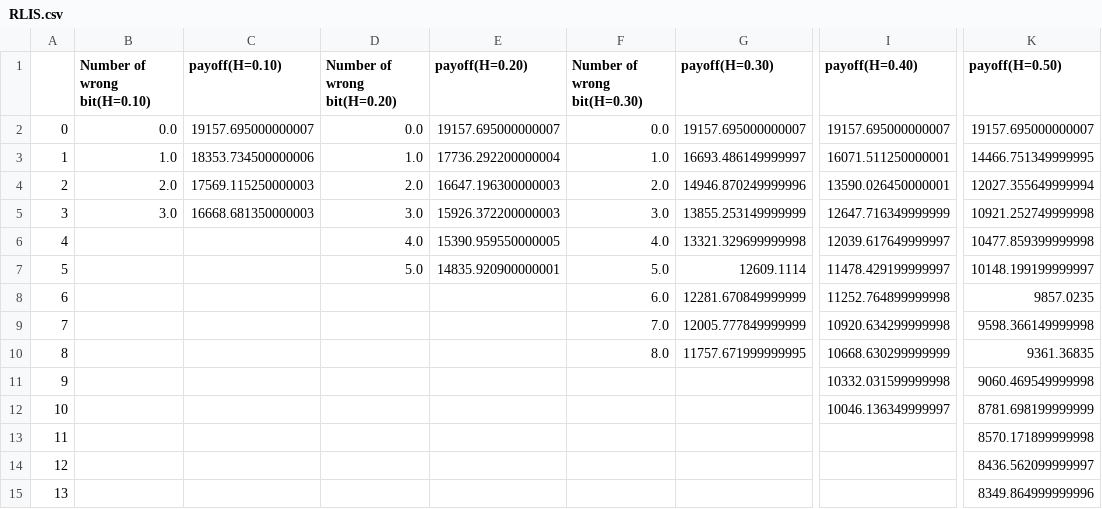
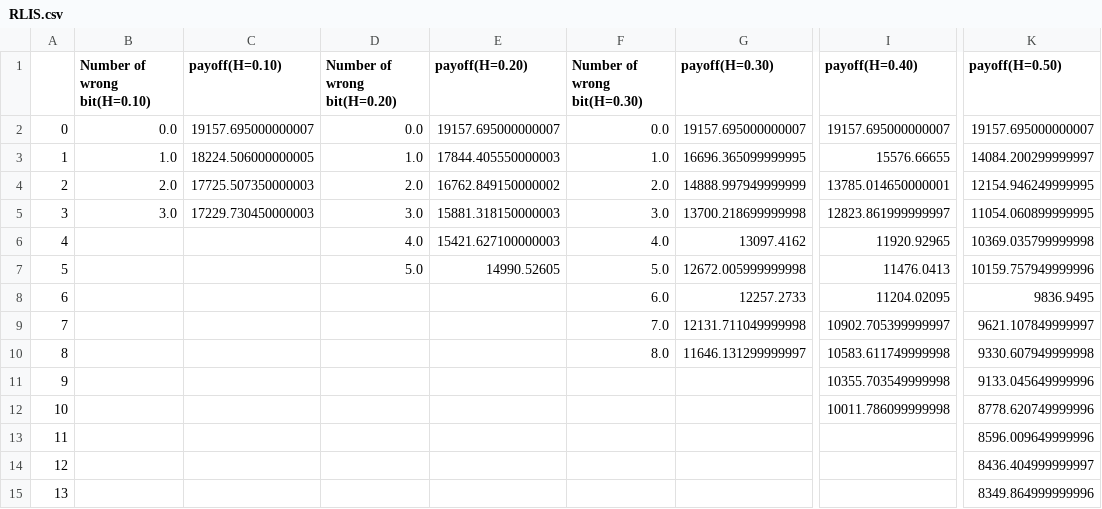
Before and after one commit to DehouZhang/Online-Search-with-Predictions, a CSV file: experiment_result/BTCUSD/RLIS.csv, drawn as a sheet; only a part is shown, gaps mark what is left out; the diff names each change by its address in the sheet, - before the commit and + after, or states it on an @@ line.

```diff
--- a/experiment_result/BTCUSD/RLIS.csv
+++ b/experiment_result/BTCUSD/RLIS.csv
-C3 (payoff(H=0.10)): 18353.734500000006
+C3 (payoff(H=0.10)): 18224.506000000005
-E3 (payoff(H=0.20)): 17736.292200000004
+E3 (payoff(H=0.20)): 17844.405550000003
-G3 (payoff(H=0.30)): 16693.486149999997
+G3 (payoff(H=0.30)): 16696.365099999995
-I3 (payoff(H=0.40)): 16071.511250000001
+I3 (payoff(H=0.40)): 15576.66655
-K3 (payoff(H=0.50)): 14466.751349999995
+K3 (payoff(H=0.50)): 14084.200299999997
-C4 (payoff(H=0.10)): 17569.115250000003
+C4 (payoff(H=0.10)): 17725.507350000003
-E4 (payoff(H=0.20)): 16647.196300000003
+E4 (payoff(H=0.20)): 16762.849150000002
-G4 (payoff(H=0.30)): 14946.870249999996
+G4 (payoff(H=0.30)): 14888.997949999999
-I4 (payoff(H=0.40)): 13590.026450000001
+I4 (payoff(H=0.40)): 13785.014650000001
-K4 (payoff(H=0.50)): 12027.355649999994
+K4 (payoff(H=0.50)): 12154.946249999995
-C5 (payoff(H=0.10)): 16668.681350000003
+C5 (payoff(H=0.10)): 17229.730450000003
-E5 (payoff(H=0.20)): 15926.372200000003
+E5 (payoff(H=0.20)): 15881.318150000003
-G5 (payoff(H=0.30)): 13855.253149999999
+G5 (payoff(H=0.30)): 13700.218699999998
-I5 (payoff(H=0.40)): 12647.716349999999
+I5 (payoff(H=0.40)): 12823.861999999997
-K5 (payoff(H=0.50)): 10921.252749999998
+K5 (payoff(H=0.50)): 11054.060899999995
-E6 (payoff(H=0.20)): 15390.959550000005
+E6 (payoff(H=0.20)): 15421.627100000003
-G6 (payoff(H=0.30)): 13321.329699999998
+G6 (payoff(H=0.30)): 13097.4162
-I6 (payoff(H=0.40)): 12039.617649999997
+I6 (payoff(H=0.40)): 11920.92965
-K6 (payoff(H=0.50)): 10477.859399999998
+K6 (payoff(H=0.50)): 10369.035799999998
-E7 (payoff(H=0.20)): 14835.920900000001
+E7 (payoff(H=0.20)): 14990.52605
-G7 (payoff(H=0.30)): 12609.1114
+G7 (payoff(H=0.30)): 12672.005999999998
-I7 (payoff(H=0.40)): 11478.429199999997
+I7 (payoff(H=0.40)): 11476.0413
-K7 (payoff(H=0.50)): 10148.199199999997
+K7 (payoff(H=0.50)): 10159.757949999996
-G8 (payoff(H=0.30)): 12281.670849999999
+G8 (payoff(H=0.30)): 12257.2733
-I8 (payoff(H=0.40)): 11252.764899999998
+I8 (payoff(H=0.40)): 11204.02095
-K8 (payoff(H=0.50)): 9857.0235
+K8 (payoff(H=0.50)): 9836.9495
-G9 (payoff(H=0.30)): 12005.777849999999
+G9 (payoff(H=0.30)): 12131.711049999998
-I9 (payoff(H=0.40)): 10920.634299999998
+I9 (payoff(H=0.40)): 10902.705399999997
-K9 (payoff(H=0.50)): 9598.366149999998
+K9 (payoff(H=0.50)): 9621.107849999997
-G10 (payoff(H=0.30)): 11757.671999999995
+G10 (payoff(H=0.30)): 11646.131299999997
-I10 (payoff(H=0.40)): 10668.630299999999
+I10 (payoff(H=0.40)): 10583.611749999998
-K10 (payoff(H=0.50)): 9361.36835
+K10 (payoff(H=0.50)): 9330.607949999998
-I11 (payoff(H=0.40)): 10332.031599999998
+I11 (payoff(H=0.40)): 10355.703549999998
-K11 (payoff(H=0.50)): 9060.469549999998
+K11 (payoff(H=0.50)): 9133.045649999996
-I12 (payoff(H=0.40)): 10046.136349999997
+I12 (payoff(H=0.40)): 10011.786099999998
-K12 (payoff(H=0.50)): 8781.698199999999
+K12 (payoff(H=0.50)): 8778.620749999996
-K13 (payoff(H=0.50)): 8570.171899999998
+K13 (payoff(H=0.50)): 8596.009649999996
-K14 (payoff(H=0.50)): 8436.562099999997
+K14 (payoff(H=0.50)): 8436.404999999997
```
Also changed, not shown: experiment_result/BTCUSD/RLIS-H.csv, 3 other files.
